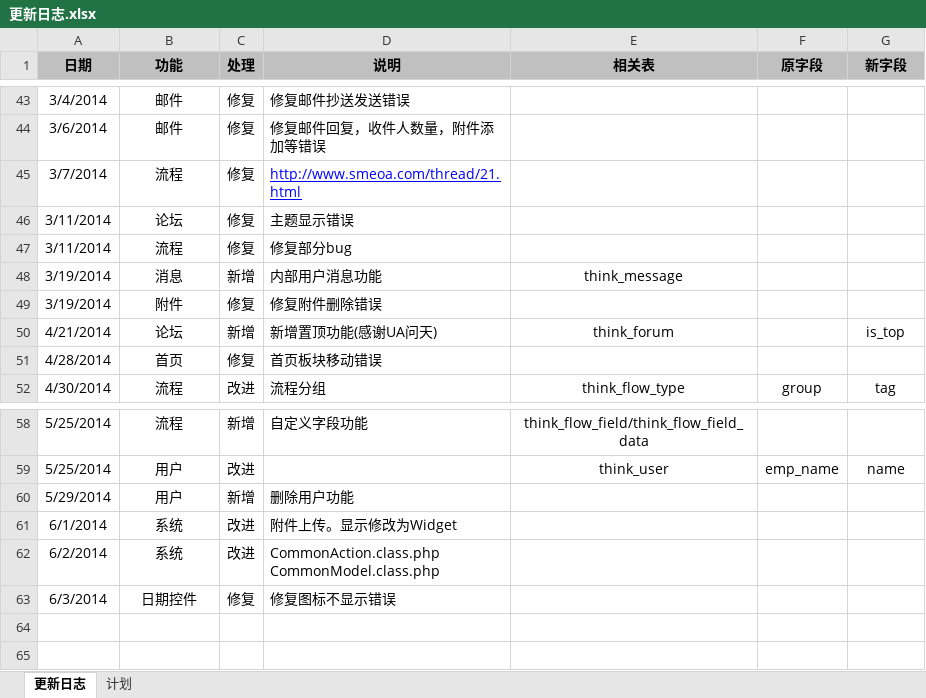
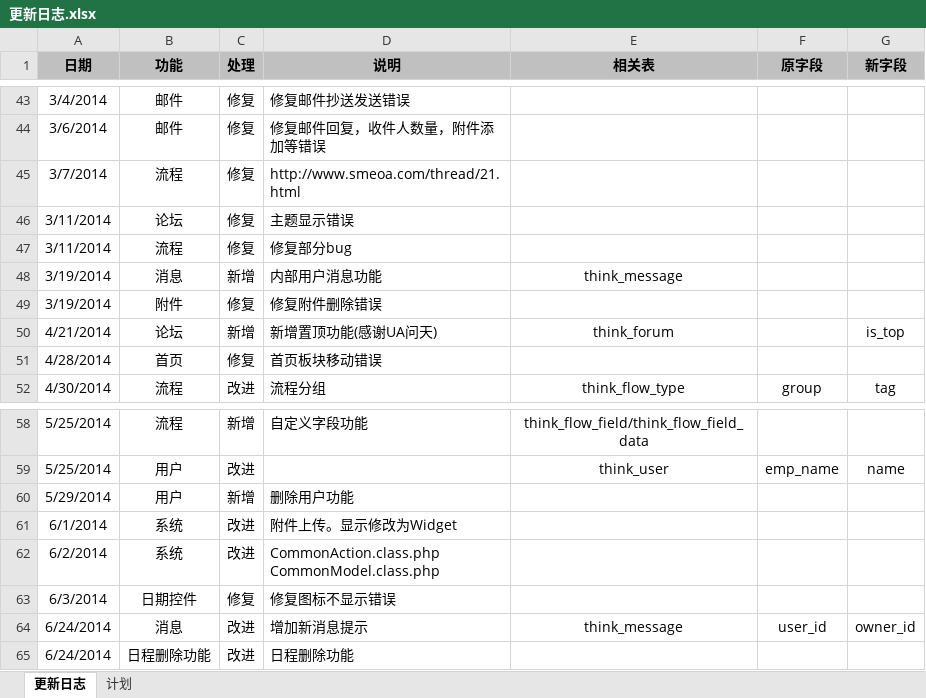
Before and after one commit to ameth64/aeropms, an Excel workbook: 更新日志.xlsx, sheet 更新日志, drawn as a sheet; only a part is shown, gaps mark what is left out; values as stored, in another font and other column widths than the file's, no borders; the diff names each change by its address in the sheet, - before the commit and + after, or states it on an @@ line.

Commit message:
开发日志

```diff
--- a/更新日志.xlsx (sheet 更新日志)
+++ b/更新日志.xlsx (sheet 更新日志)
@@ D45 underline: on → off, text colour: #0000FF → black @@
+row 64: 6/24/2014 | 消息 | 改进 | 增加新消息提示 | think_message | user_id | owner_id
+row 65: 6/24/2014 | 日程删除功能 | 改进 | 日程删除功能
```
